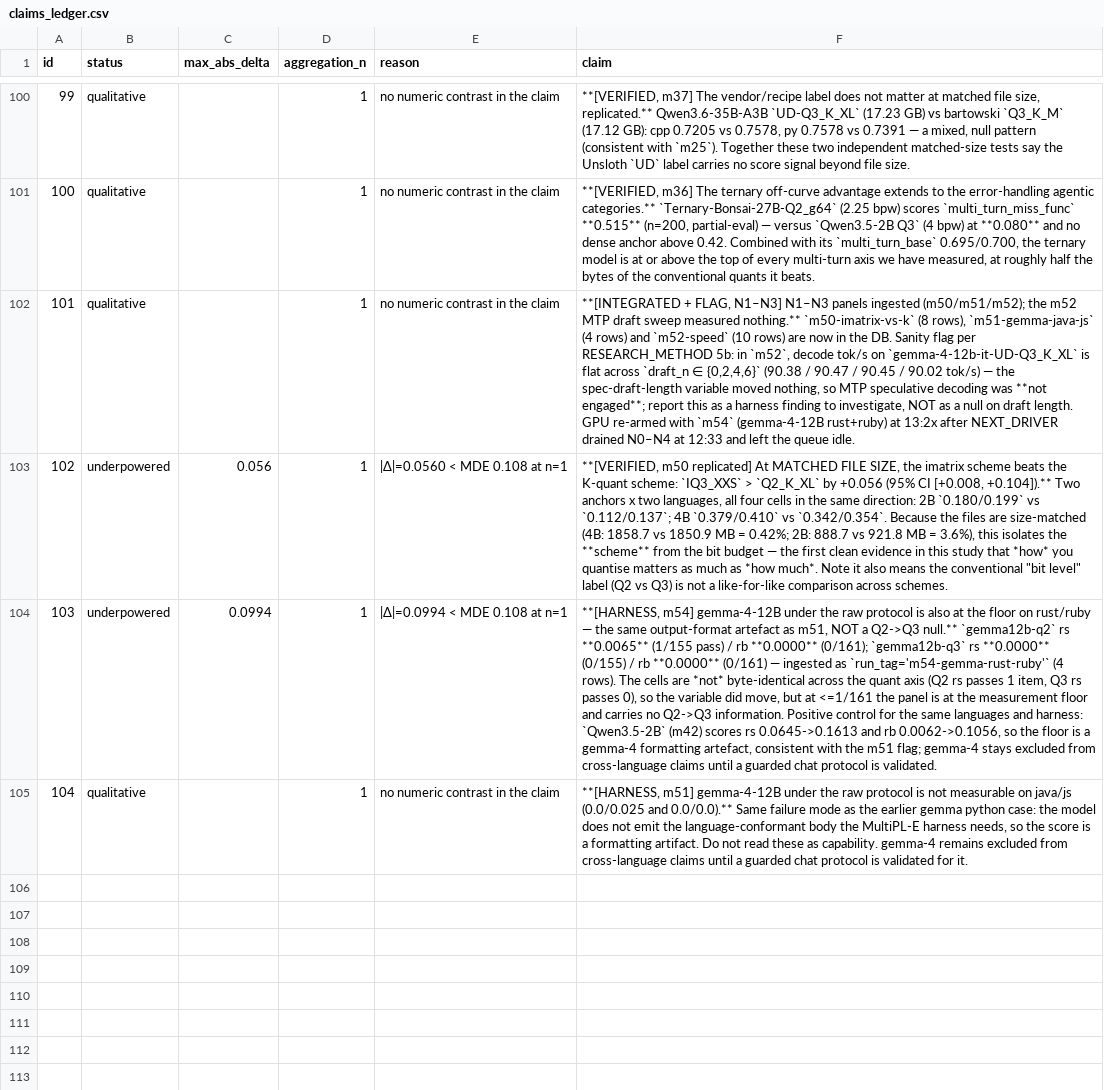
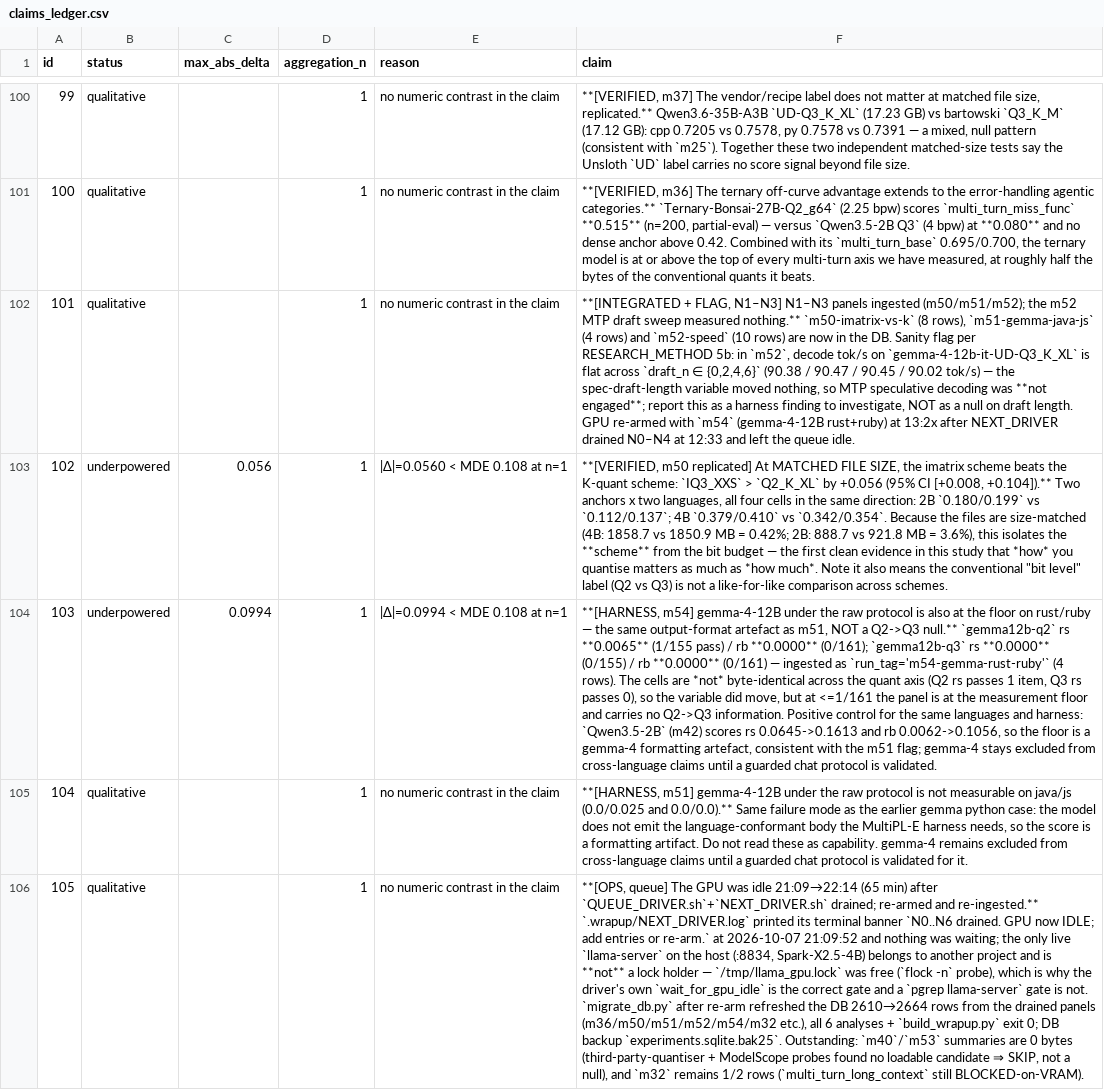
Before and after one commit to ZisIsNotZis/tiny-llm-eval-factors, a CSV file: claims_ledger.csv, drawn as a sheet; only a part is shown, gaps mark what is left out; the diff names each change by its address in the sheet, - before the commit and + after, or states it on an @@ line.

Commit message:
Integrate m26 Tier-2C + m44 fa-probe into DB; flag gemma harness floor and Q3 fa no-op

```diff
--- a/claims_ledger.csv
+++ b/claims_ledger.csv
+row 106: 105 | qualitative |  | 1 | no numeric contrast in the claim | **[OPS, queue] The GPU was idle 21:09→22:14 (65 min) after `QUEUE_DRIVER.sh`+`NEXT_DRIVER.sh` drained; re-armed and re-ingested.** `.wrapup/NEXT_DRIVER.log` printed its terminal banner `N0..N6 drained. GPU now IDLE; add entries or re-arm.` at 2026-10-07 21:09:52 and nothing was waiting; the only live `llama-server` on the host (:8834, Spark-X2.5-4B) belongs to another project and is **not** a lock holder — `/tmp/llama_gpu.lock` was free (`flock -n` probe), which is why the driver's own `wait_for_gpu_idle` is the correct gate and a `pgrep llama-server` gate is not. `migrate_db.py` after re-arm refreshed the DB 2610→2664 rows from the drained panels (m36/m50/m51/m52/m54/m32 etc.), all 6 analyses + `build_wrapup.py` exit 0; DB backup `experiments.sqlite.bak25`. Outstanding: `m40`/`m53` summaries are 0 bytes (third-party-quantiser + ModelScope probes found no loadable candidate ⇒ SKIP, not a null), and `m32` remains 1/2 rows (`multi_turn_long_context` still BLOCKED-on-VRAM).
```
Also changed, not shown: 8 other files.
